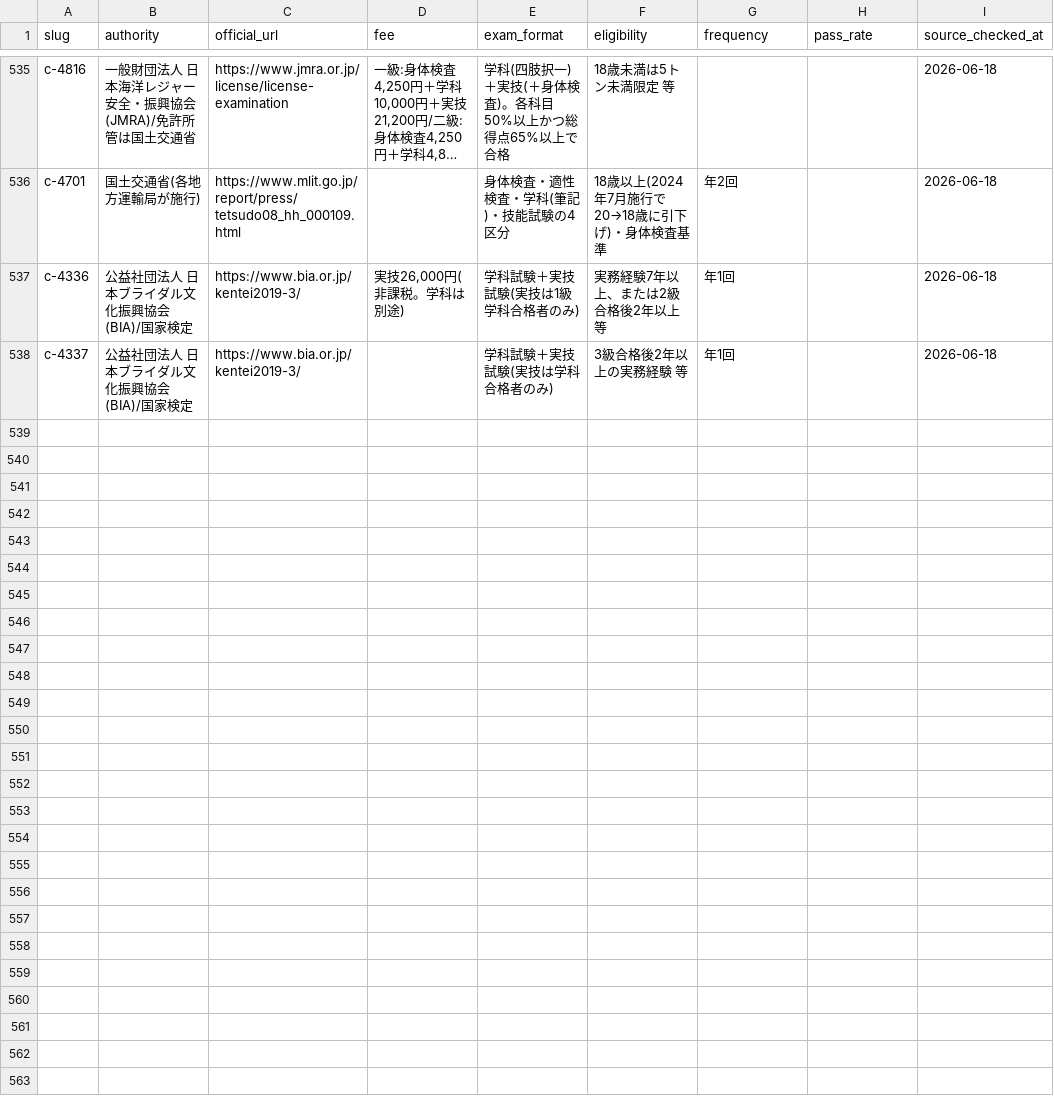
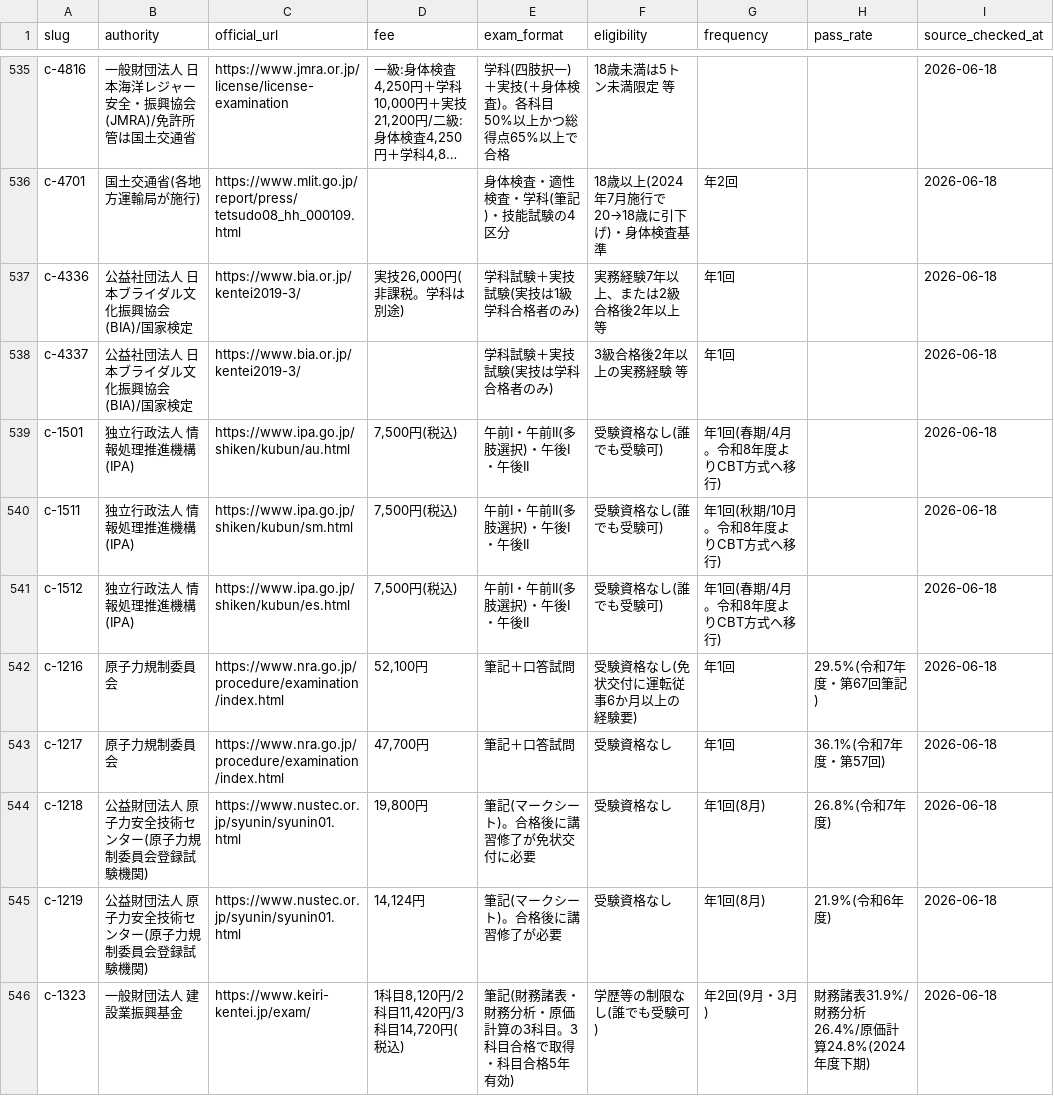
Before and after one commit to takkenshiken2026-sudo/shikaku-master, a CSV file: data/overrides.csv, drawn as a sheet; only a part is shown, gaps mark what is left out; long unchanged cells end in …; the diff covers the shown part only.

```diff
--- a/data/overrides.csv
+++ b/data/overrides.csv
@@ -538 +538,9 @@ c-4336,公益社団法人 日本ブライダル文化振興協会(BIA)/国家検
 c-4337,公益社団法人 日本ブライダル文化振興協会(BIA)/国家検定,https://www.bia.or.jp/kentei2019-3/,,学科試験＋実技試験(実技は学科合格者のみ),3級合格後2年以上の実務経験 等,年1回,,2026-06-18
+c-1501,独立行政法人 情報処理推進機構(IPA),https://www.ipa.go.jp/shiken/kubun/au.html,"7,500円(税込)",午前I・午前II(多肢選択)・午後I・午後II,受験資格なし(誰でも受験可),年1回(春期/4月。令和8年度よりCBT方式へ移行),,2026-06-18
+c-1511,独立行政法人 情報処理推進機構(IPA),https://www.ipa.go.jp/shiken/kubun/sm.html,"7,500円(税込)",午前I・午前II(多肢選択)・午後I・午後II,受験資格なし(誰でも受験可),年1回(秋期/10月。令和8年度よりCBT方式へ移行),,2026-06-18
+c-1512,独立行政法人 情報処理推進機構(IPA),https://www.ipa.go.jp/shiken/kubun/es.html,"7,500円(税込)",午前I・午前II(多肢選択)・午後I・午後II,受験資格なし(誰でも受験可),年1回(春期/4月。令和8年度よりCBT方式へ移行),,2026-06-18
+c-1216,原子力規制委員会,https://www.nra.go.jp/procedure/examination/index.html,"52,100円",筆記＋口答試問,受験資格なし(免状交付に運転従事6か月以上の経験要),年1回,29.5%(令和7年度・第67回筆記),2026-06-18
+c-1217,原子力規制委員会,https://www.nra.go.jp/procedure/examination/index.html,"47,700円",筆記＋口答試問,受験資格なし,年1回,36.1%(令和7年度・第57回),2026-06-18
+c-1218,公益財団法人 原子力安全技術センター(原子力規制委員会登録試験機関),https://www.nustec.or.jp/syunin/syunin01.html,"19,800円",筆記(マークシート)。合格後に講習修了が免状交付に必要,受験資格なし,年1回(8月),26.8%(令和7年度),2026-06-18
+c-1219,公益財団法人 原子力安全技術センター(原子力規制委員会登録試験機関),https://www.nustec.or.jp/syunin/syunin01.html,"14,124円",筆記(マークシート)。合格後に講習修了が必要,受験資格なし,年1回(8月),21.9%(令和6年度),2026-06-18
+c-1323,一般財団法人 建設業振興基金,https://www.keiri-kentei.jp/exam/,"1科目8,120円/2科目11,420円/3科目14,720円(税込)",筆記(財務諸表・財務分析・原価計算の3科目。3科目合格で取得・科目合格5年有効),学歴等の制限なし(誰でも受験可),年2回(9月・3月),財務諸表31.9%/財務分析26.4%/原価計算24.8%(2024年度下期),2026-06-18
```
Also changed, not shown: 8 added rows elsewhere in this file, data/certifications.csv, 23 other files.
